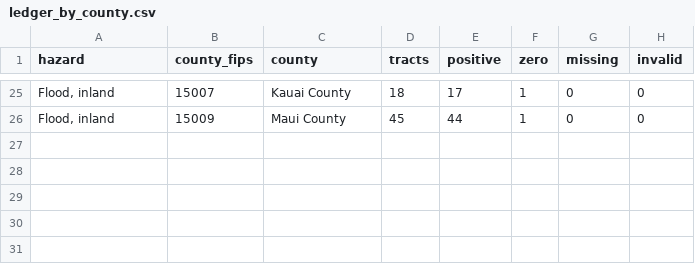
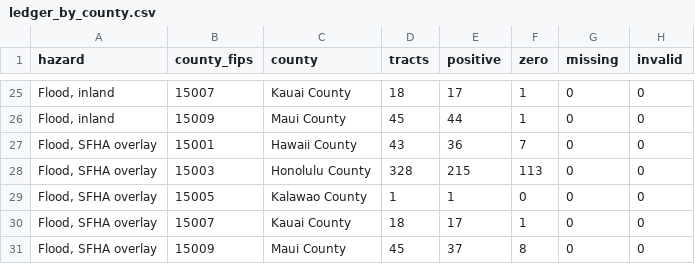
Before and after one commit to HAIC-2026/Cyber-Coalition, a CSV file: data/hazard-tract-ledger/ledger_by_county.csv, drawn as a sheet; only a part is shown, gaps mark what is left out; the diff names each change by its address in the sheet, - before the commit and + after, or states it on an @@ line.

```diff
--- a/data/hazard-tract-ledger/ledger_by_county.csv
+++ b/data/hazard-tract-ledger/ledger_by_county.csv
+row 27: Flood, SFHA overlay | 15001 | Hawaii County | 43 | 36 | 7 | 0 | 0
+row 28: Flood, SFHA overlay | 15003 | Honolulu County | 328 | 215 | 113 | 0 | 0
+row 29: Flood, SFHA overlay | 15005 | Kalawao County | 1 | 1 | 0 | 0 | 0
+row 30: Flood, SFHA overlay | 15007 | Kauai County | 18 | 17 | 1 | 0 | 0
+row 31: Flood, SFHA overlay | 15009 | Maui County | 45 | 37 | 8 | 0 | 0
```
Also changed, not shown: data/hazard-tract-ledger/ledger_summary.csv, data/hazard-tract-ledger/tract_hazard_classes.csv, 8 other files.
